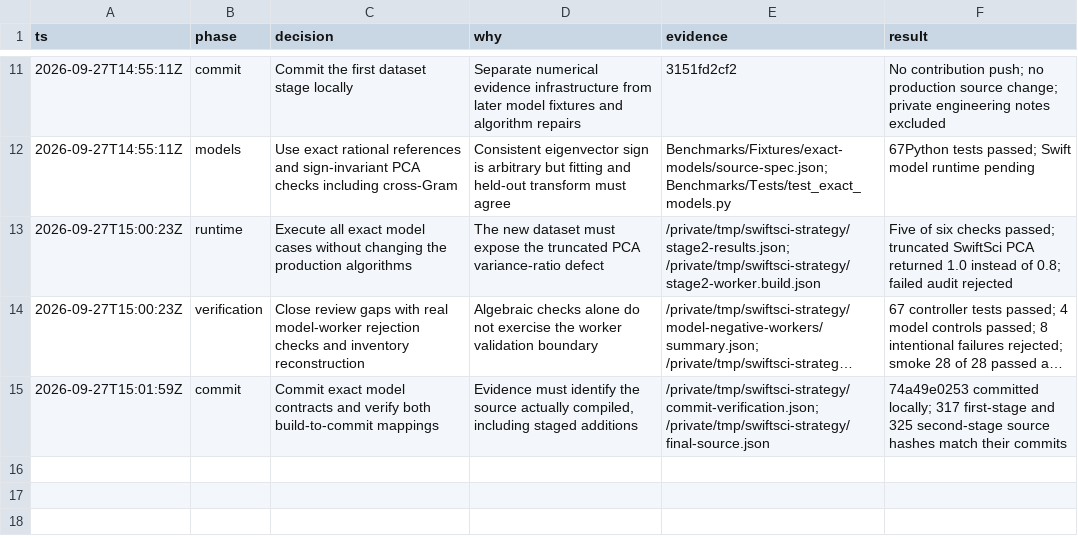
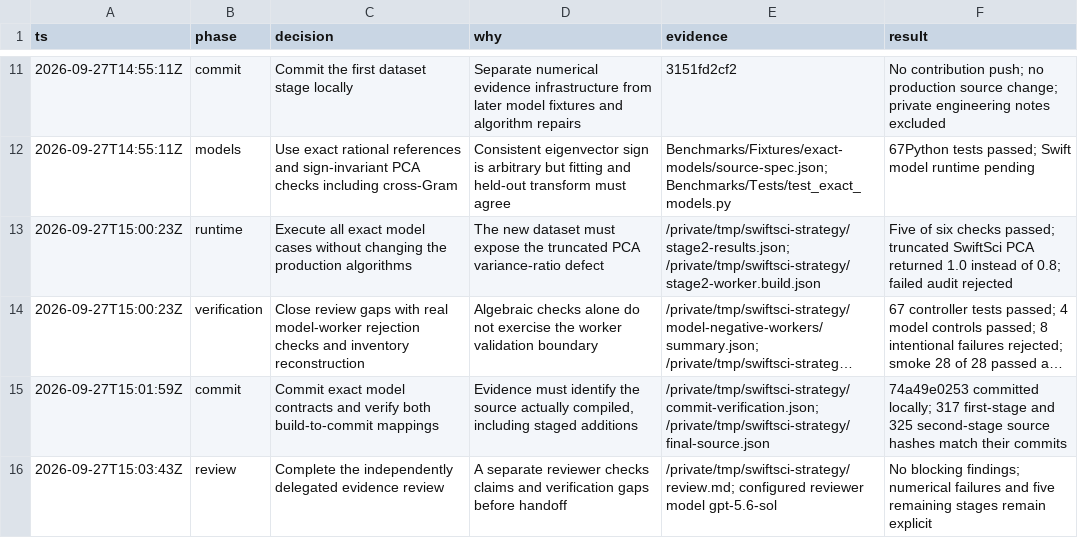
Before and after one commit to crabel99/SwiftSci, a TSV file: Documentation/EngineeringNotes/archive/2026-09-27/dataset-strategy/decisions.tsv, drawn as a sheet; only a part is shown, gaps mark what is left out; long unchanged cells end in …; the diff names each change by its address in the sheet, - before the commit and + after, or states it on an @@ line.

Commit message:
docs(engineering): clarify reviewer configuration and completed audit

```diff
--- a/Documentation/EngineeringNotes/archive/2026-09-27/dataset-strategy/decisions.tsv
+++ b/Documentation/EngineeringNotes/archive/2026-09-27/dataset-strategy/decisions.tsv
+row 16: 2026-09-27T15:03:43Z | review | Complete the independently delegated evidence review | A separate reviewer checks claims and verification gaps before handoff | /private/tmp/swiftsci-strategy/review.md; configured reviewer model gpt-5.6-sol | No blocking findings; numerical failures and five remaining stages remain explicit
```
Also changed, not shown: 2 other files.
